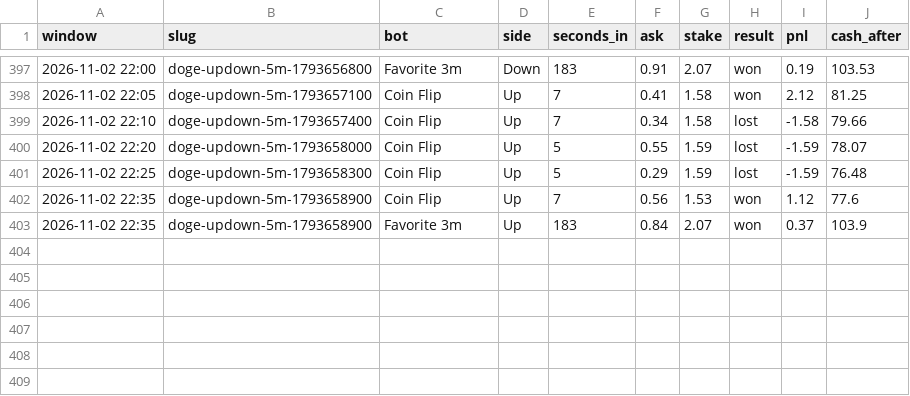
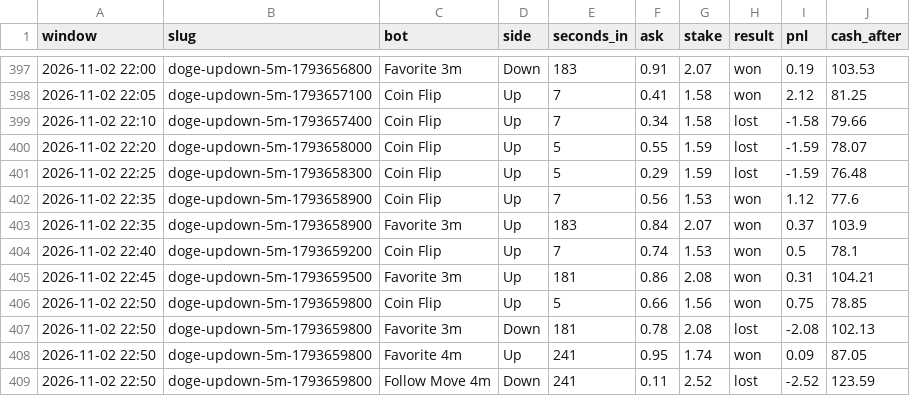
Before and after one commit to skeatonbeat-bot/bot-lab, a CSV file: live/bets_5min_DOGE.csv, drawn as a sheet; only a part is shown, gaps mark what is left out.

```diff
--- a/live/bets_5min_DOGE.csv
+++ b/live/bets_5min_DOGE.csv
@@ -403 +403,7 @@ window,slug,bot,side,seconds_in,ask,stake,result,pnl,cash_after
 2026-11-02 22:35,doge-updown-5m-1793658900,Favorite 3m,Up,183,0.84,2.07,won,0.37,103.9
+2026-11-02 22:40,doge-updown-5m-1793659200,Coin Flip,Up,7,0.74,1.53,won,0.5,78.1
+2026-11-02 22:45,doge-updown-5m-1793659500,Favorite 3m,Up,181,0.86,2.08,won,0.31,104.21
+2026-11-02 22:50,doge-updown-5m-1793659800,Coin Flip,Up,5,0.66,1.56,won,0.75,78.85
+2026-11-02 22:50,doge-updown-5m-1793659800,Favorite 3m,Down,181,0.78,2.08,lost,-2.08,102.13
+2026-11-02 22:50,doge-updown-5m-1793659800,Favorite 4m,Up,241,0.95,1.74,won,0.09,87.05
+2026-11-02 22:50,doge-updown-5m-1793659800,Follow Move 4m,Down,241,0.11,2.52,lost,-2.52,123.59
```
Also changed, not shown: live/bets_5min.csv, live/bets_5min_ETH.csv, 12 other files.
